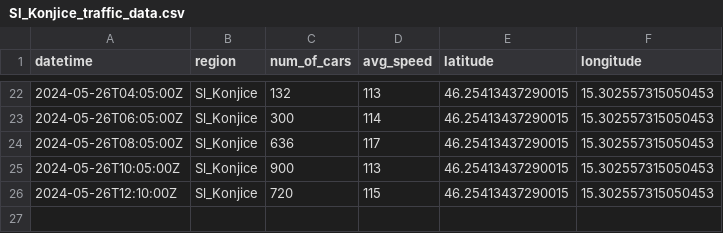
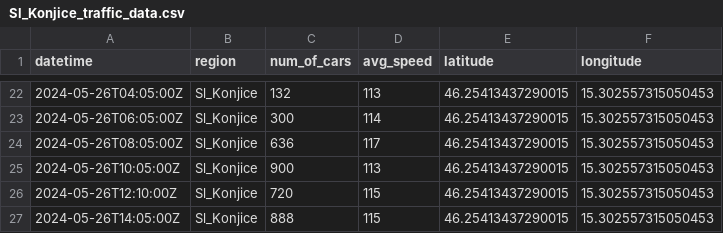
Before and after one commit to ChiefPatrik/trafficPredictions, a CSV file: data/processed/Sl_Konjice_traffic_data.csv, drawn as a sheet; only a part is shown, gaps mark what is left out; the diff names each change by its address in the sheet, - before the commit and + after, or states it on an @@ line.

```diff
--- a/data/processed/Sl_Konjice_traffic_data.csv
+++ b/data/processed/Sl_Konjice_traffic_data.csv
+row 27: 2024-05-26T14:05:00Z | Sl_Konjice | 888 | 115 | 46.25413437290015 | 15.302557315050453
```
Also changed, not shown: data/processed/Ljubljana_traffic_data.csv, data/processed/Maribor_traffic_data.csv, 4 other files.
